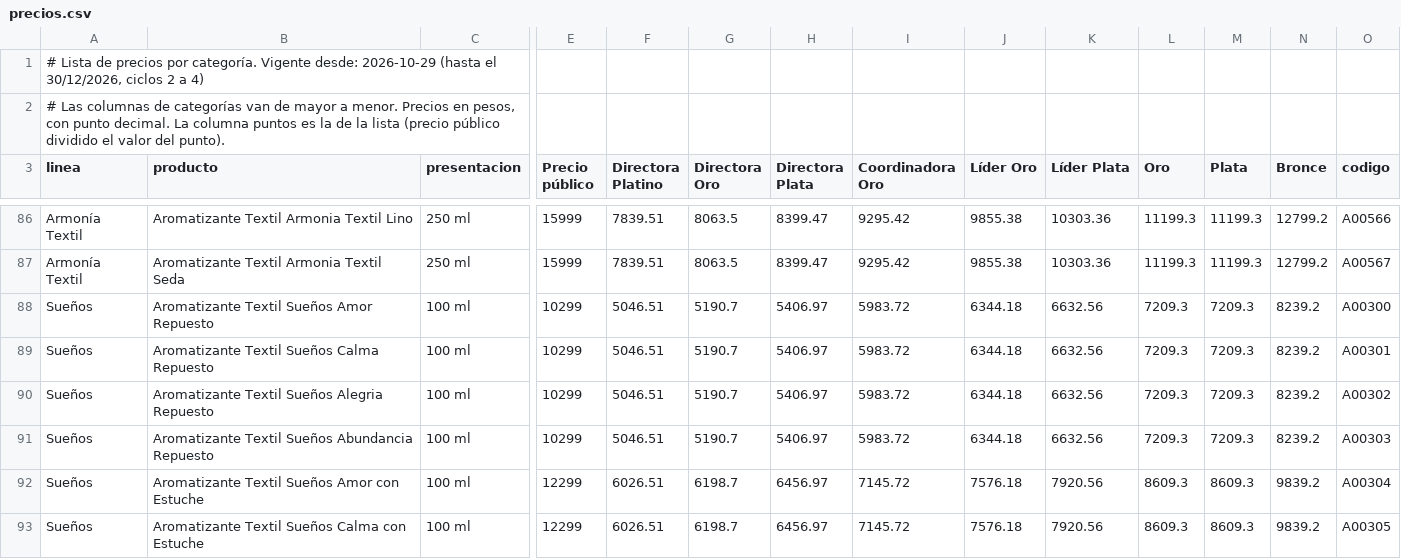
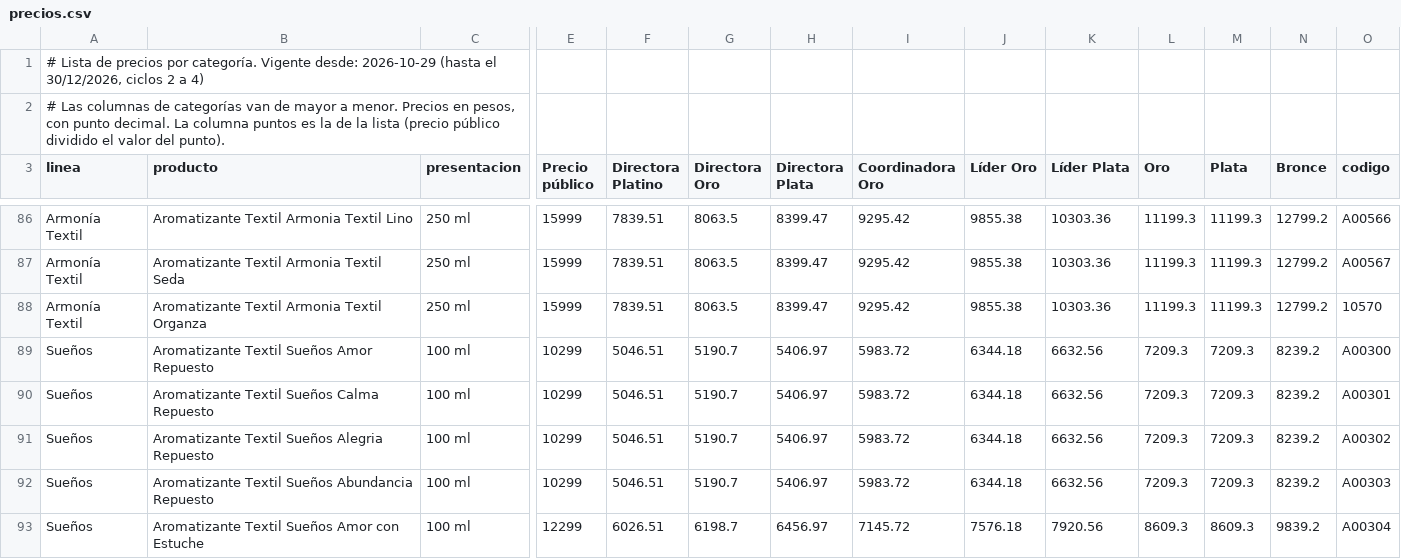
Before and after one commit to reunionesdaniela-stack/fotos-estados, a CSV file: precios.csv, drawn as a sheet; only a part is shown, gaps mark what is left out; the shorter side is filled out with more unchanged rows; rows hold the shown columns only; the diff names each change by its address in the sheet, - before the commit and + after, or states it on an @@ line.

```diff
--- a/precios.csv
+++ b/precios.csv
+row 88: Armonía Textil | Aromatizante Textil Armonia Textil Organza | 250 ml | 15999 | 7839.51 | 8063.5 | 8399.47 | 9295.42 | 9855.38 | 10303.36 | 11199.3 | 11199.3 | 12799.2 | 10570
```
